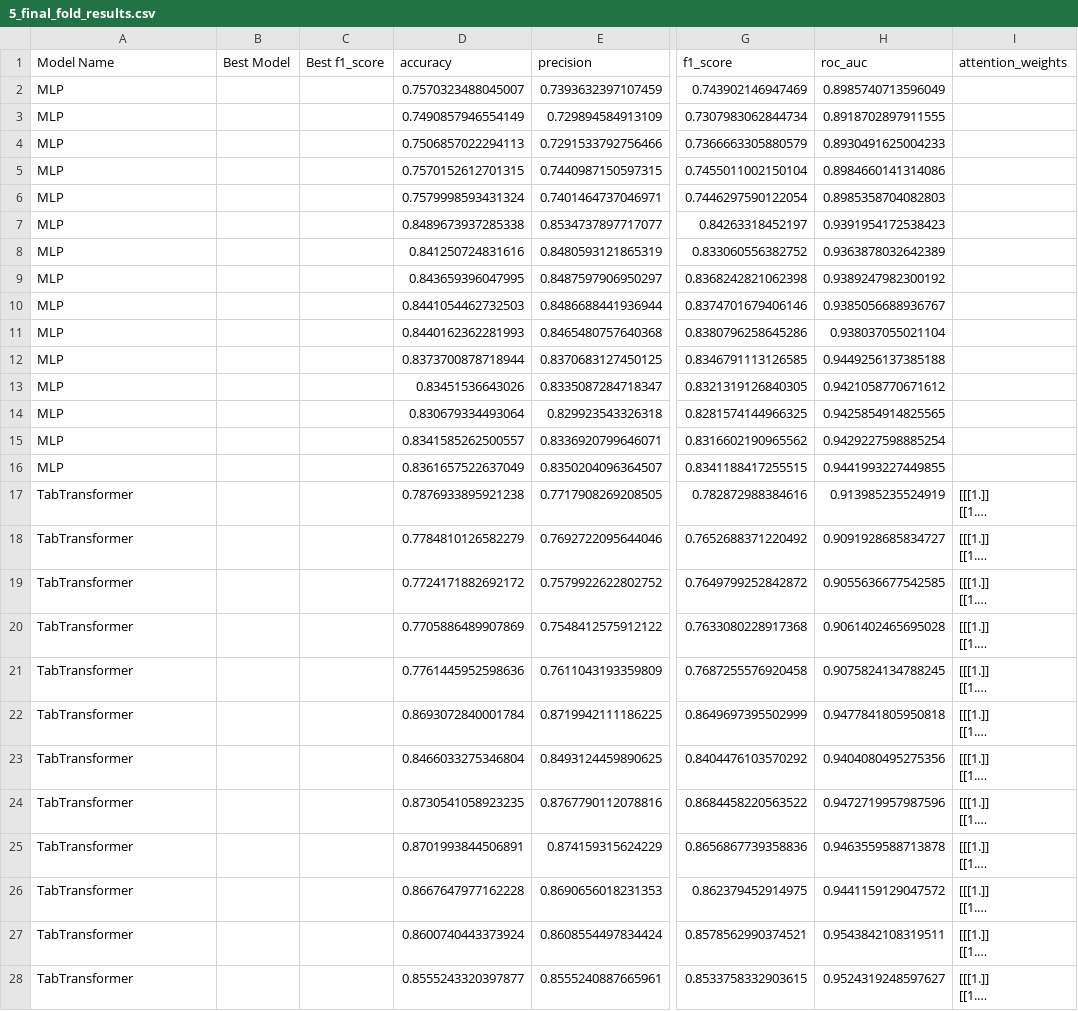
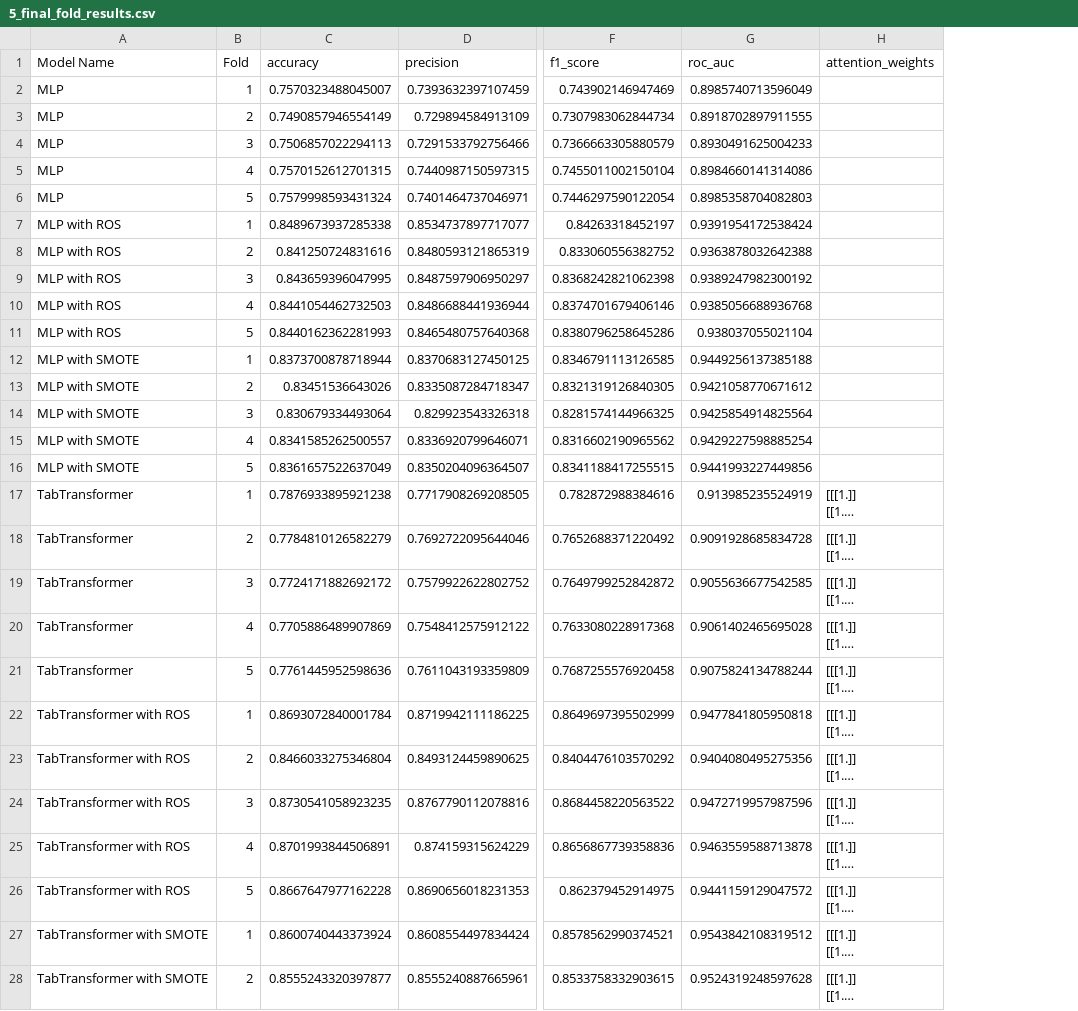
Before and after one commit to caozeze/AML_Finance, a CSV file: data/5_final_fold_results.csv, drawn as a sheet; only a part is shown, gaps mark what is left out; long unchanged cells end in …; removed rows and columns are numbered as before the commit, all else as after; the diff covers the shown part only; the diff names each change by its address in the sheet, - before the commit and + after, or states it on an @@ line.

```diff
--- a/data/5_final_fold_results.csv
+++ b/data/5_final_fold_results.csv
-column B (Best Model), empty
-column C (Best f1_score), empty
+column B (Fold), rows 2-28: 1 | 2 | 3 | 4 | 5 | 1 | 2 | 3 | 4 | 5 | 1 | 2 | 3 | 4 | 5 | 1 | 2 | 3 | 4 | 5 | 1 | 2 | 3 | 4 | 5 | 1 | 2
-A7:A11 (Model Name): MLP
+A7:A11 (Model Name): MLP with ROS
-G7 (roc_auc): 0.9391954172538423
+G7 (roc_auc): 0.9391954172538424
-G8 (roc_auc): 0.9363878032642389
+G8 (roc_auc): 0.9363878032642388
-G10 (roc_auc): 0.9385056688936767
+G10 (roc_auc): 0.9385056688936768
-A12:A16 (Model Name): MLP
+A12:A16 (Model Name): MLP with SMOTE
-G14 (roc_auc): 0.9425854914825565
+G14 (roc_auc): 0.9425854914825564
-G16 (roc_auc): 0.9441993227449855
+G16 (roc_auc): 0.9441993227449856
-G18 (roc_auc): 0.9091928685834727
+G18 (roc_auc): 0.9091928685834728
-G21 (roc_auc): 0.9075824134788245
+G21 (roc_auc): 0.9075824134788244
-A22:A26 (Model Name): TabTransformer
+A22:A26 (Model Name): TabTransformer with ROS
-A27:A28 (Model Name): TabTransformer
+A27:A28 (Model Name): TabTransformer with SMOTE
-G27 (roc_auc): 0.9543842108319511
+G27 (roc_auc): 0.9543842108319512
-G28 (roc_auc): 0.9524319248597627
+G28 (roc_auc): 0.9524319248597628
```
Also changed, not shown: 3 edited cells elsewhere in this file, 5 other files.
